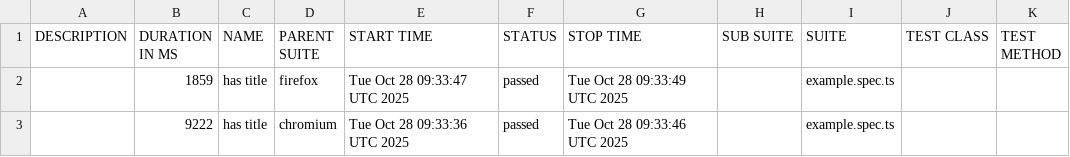
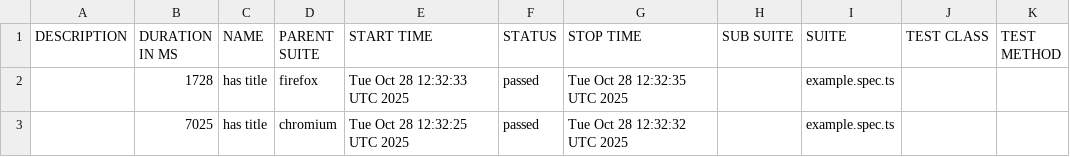
Before and after one commit to Engr-Nyx/PlaywrightAutomation, a CSV file: data/suites.csv, drawn as a sheet.

```diff
--- a/data/suites.csv
+++ b/data/suites.csv
@@ -1,3 +1,3 @@
 "DESCRIPTION","DURATION IN MS","NAME","PARENT SUITE","START TIME","STATUS","STOP TIME","SUB SUITE","SUITE","TEST CLASS","TEST METHOD"
-"","1859","has title","firefox","Tue Oct 28 09:33:47 UTC 2025","passed","Tue Oct 28 09:33:49 UTC 2025","","example.spec.ts","",""
-"","9222","has title","chromium","Tue Oct 28 09:33:36 UTC 2025","passed","Tue Oct 28 09:33:46 UTC 2025","","example.spec.ts","",""
+"","1728","has title","firefox","Tue Oct 28 12:32:33 UTC 2025","passed","Tue Oct 28 12:32:35 UTC 2025","","example.spec.ts","",""
+"","7025","has title","chromium","Tue Oct 28 12:32:25 UTC 2025","passed","Tue Oct 28 12:32:32 UTC 2025","","example.spec.ts","",""
```
Also changed, not shown: 21 other files.
